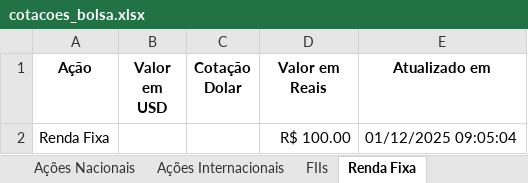
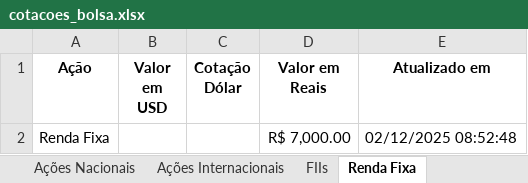
Before and after one commit to 01GSilva/cotacoes-bolsa, an Excel workbook: cotacoes_bolsa.xlsx, sheet Renda Fixa, drawn as a sheet; values as stored, in another font and other column widths than the file's, no borders; the diff names each change by its address in the sheet, - before the commit and + after, or states it on an @@ line.

Commit message:
Porcentagens
Calcula as porcentagens das 4 categorias de ativos em relação ao valor total investido e salva em uma nova aba da planilha

```diff
--- a/cotacoes_bolsa.xlsx (sheet Renda Fixa)
+++ b/cotacoes_bolsa.xlsx (sheet Renda Fixa)
-C1: Cotação Dolar
+C1: Cotação Dólar
-D2 (Valor em Reais): R$ 100.00
+D2 (Valor em Reais): R$ 7,000.00
-E2 (Atualizado em): 01/12/2025 09:05:04
+E2 (Atualizado em): 02/12/2025 08:52:48
```
Also changed, not shown: sheet FIIs, sheet Ações Nacionais, sheet Ações Internacionais, other sheet tabs, 1 other file.
